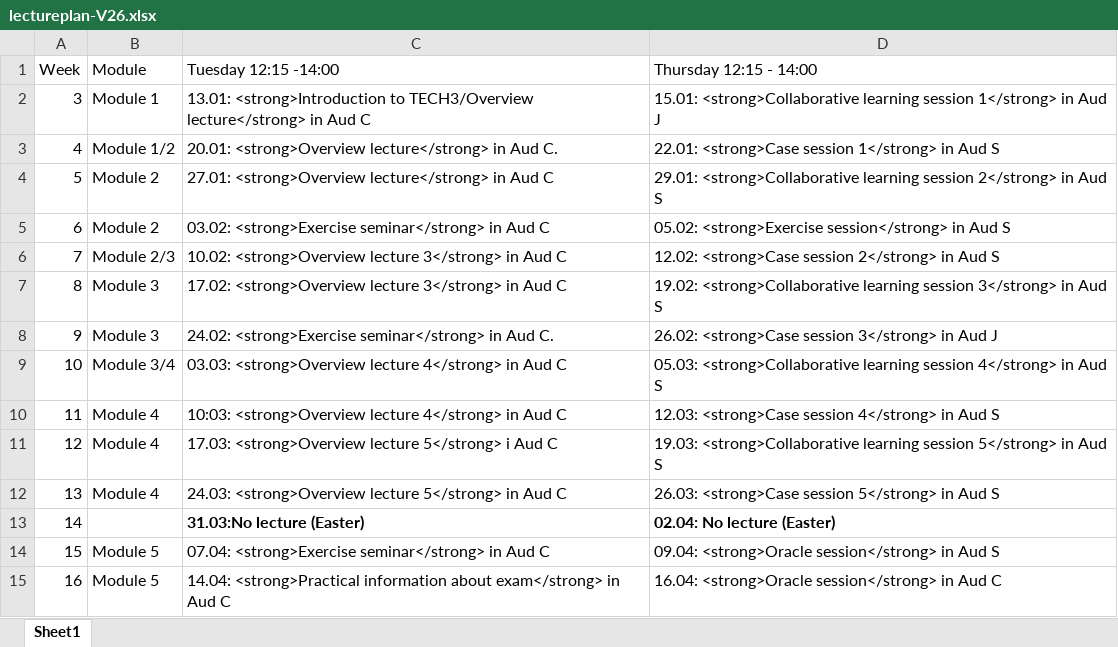
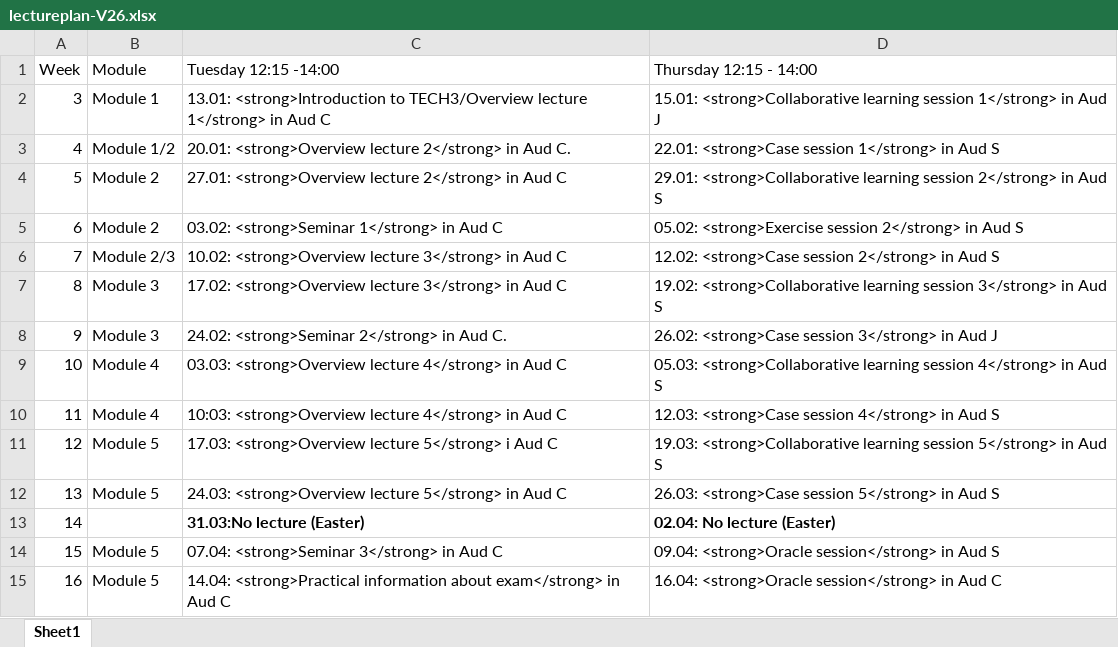
Before and after one commit to holleland/TECH3, an Excel workbook: div/lectureplan-V26.xlsx, sheet Sheet1, drawn as a sheet; values as stored, in another font and other column widths than the file's, no borders; the diff names each change by its address in the sheet, - before the commit and + after, or states it on an @@ line.

Commit message:
seminar update

```diff
--- a/div/lectureplan-V26.xlsx (sheet Sheet1)
+++ b/div/lectureplan-V26.xlsx (sheet Sheet1)
-C2 (Tuesday 12:15 -14:00): …to TECH3/Overview lecture</strong> in Aud…
+C2 (Tuesday 12:15 -14:00): …to TECH3/Overview lecture 1</strong> in Aud…
-C3 (Tuesday 12:15 -14:00): 20.01: <strong>Overview lecture</strong> in Aud…
+C3 (Tuesday 12:15 -14:00): 20.01: <strong>Overview lecture 2</strong> in Aud…
-C4 (Tuesday 12:15 -14:00): 27.01: <strong>Overview lecture</strong> in Aud…
+C4 (Tuesday 12:15 -14:00): 27.01: <strong>Overview lecture 2</strong> in Aud…
-C5 (Tuesday 12:15 -14:00): 03.02: <strong>Exercise seminar</strong> in Aud…
+C5 (Tuesday 12:15 -14:00): 03.02: <strong>Seminar 1</strong> in Aud…
-D5 (Thursday 12:15 - 14:00): 05.02: <strong>Exercise session</strong> in Aud…
+D5 (Thursday 12:15 - 14:00): 05.02: <strong>Exercise session 2</strong> in Aud…
-C8 (Tuesday 12:15 -14:00): 24.02: <strong>Exercise seminar</strong> in Aud…
+C8 (Tuesday 12:15 -14:00): 24.02: <strong>Seminar 2</strong> in Aud…
-B9 (Module): Module 3/4
+B9 (Module): Module 4
-B11:B12 (Module): Module 4
+B11:B12 (Module): Module 5
-C14 (Tuesday 12:15 -14:00): 07.04: <strong>Exercise seminar</strong> in Aud…
+C14 (Tuesday 12:15 -14:00): 07.04: <strong>Seminar 3</strong> in Aud…
```
Also changed, not shown: 23 other files.
